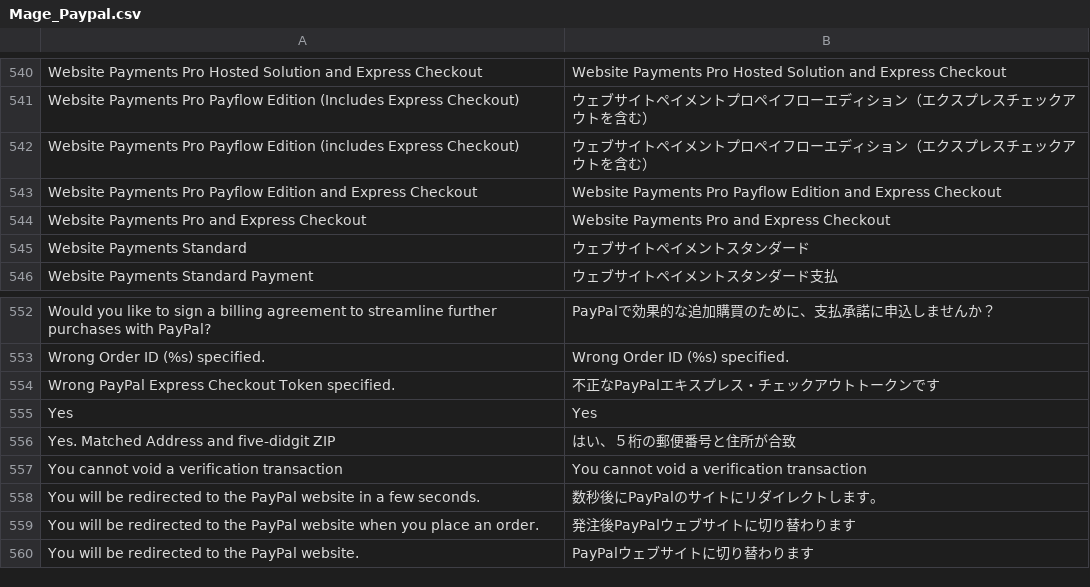
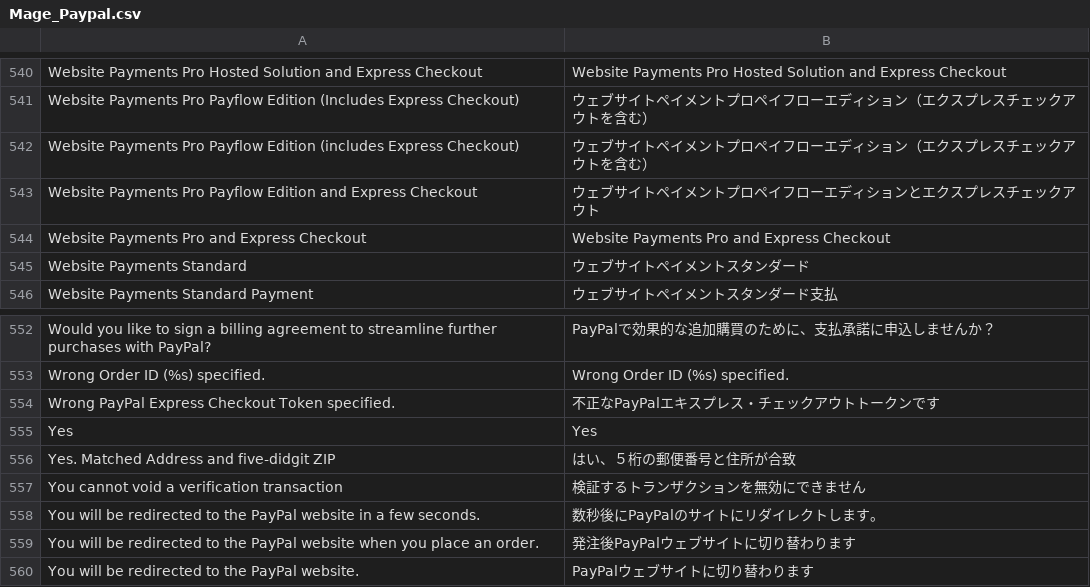
Before and after one commit to HirokazuNishi/Magento-Japanese-Translation, a CSV file: app/locale/ja_JP/Mage_Paypal.csv, drawn as a sheet; only a part is shown, gaps mark what is left out.

Commit message:
add frontend locale entries for separate expression. modify PayPal entries.

```diff
--- a/app/locale/ja_JP/Mage_Paypal.csv
+++ b/app/locale/ja_JP/Mage_Paypal.csv
@@ -542,3 +542,3 @@
 "Website Payments Pro Payflow Edition (includes Express Checkout)","ウェブサイトペイメントプロペイフローエディション（エクスプレスチェックアウトを含む）"
-"Website Payments Pro Payflow Edition and Express Checkout","Website Payments Pro Payflow Edition and Express Checkout"
+"Website Payments Pro Payflow Edition and Express Checkout","ウェブサイトペイメントプロペイフローエディションとエクスプレスチェックアウト"
 "Website Payments Pro and Express Checkout","Website Payments Pro and Express Checkout"
@@ -556,3 +556,3 @@
 "Yes. Matched Address and five-didgit ZIP","はい、５桁の郵便番号と住所が合致"
-"You cannot void a verification transaction","You cannot void a verification transaction"
+"You cannot void a verification transaction","検証するトランザクションを無効にできません"
 "You will be redirected to the PayPal website in a few seconds.","数秒後にPayPalのサイトにリダイレクトします。"
```
Also changed, not shown: 1 other file.
